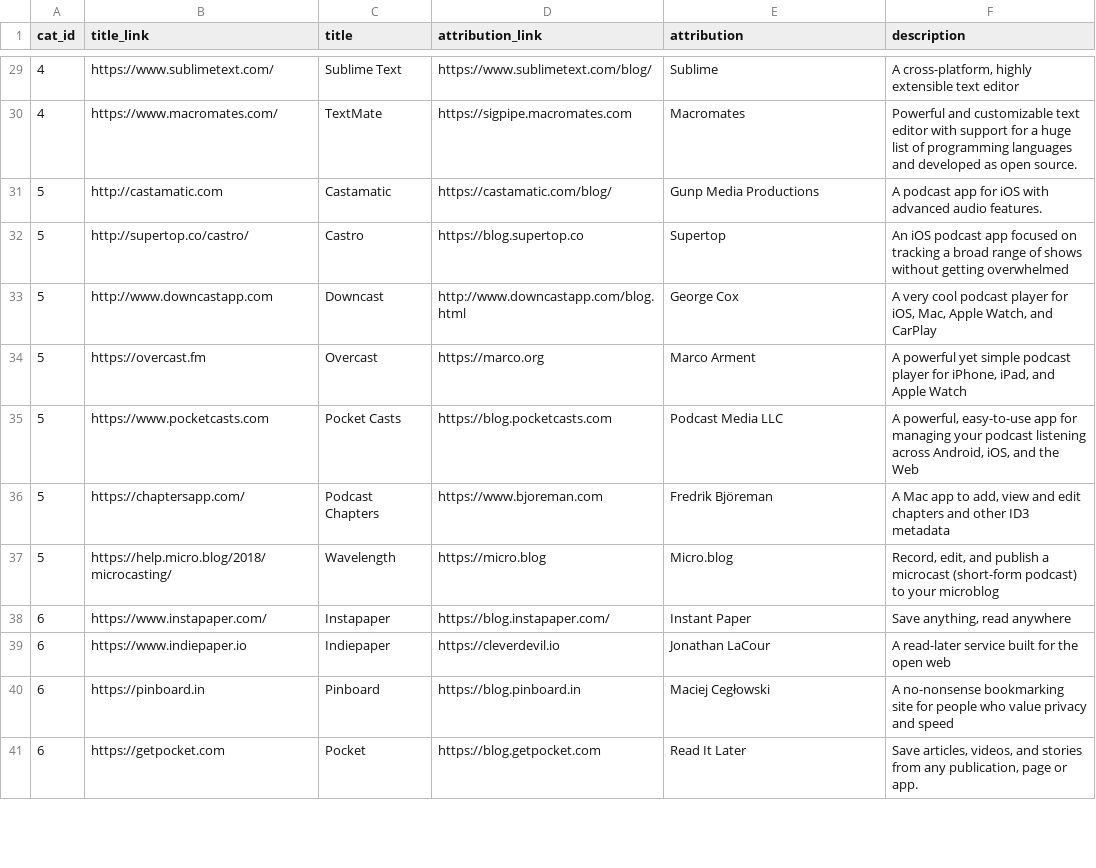
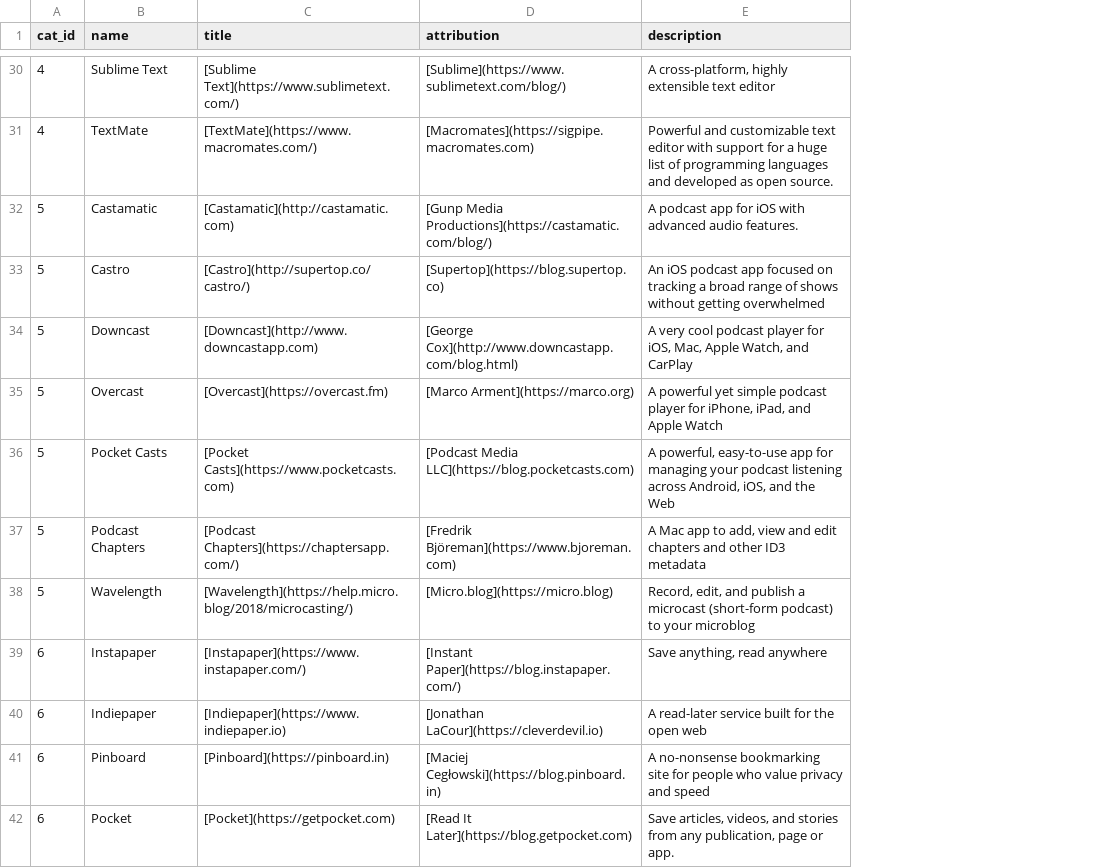
Before and after one commit to good/openweb, a CSV file: _data/entries.csv, drawn as a sheet; only a part is shown, gaps mark what is left out; removed rows and columns are numbered as before the commit, all else as after; the diff covers the shown part only; the diff names each change by its address in the sheet, - before the commit and + after, or states it on an @@ line.

```diff
--- a/_data/entries.csv
+++ b/_data/entries.csv
-column B (title_link), rows 29-41: https://www.sublimetext.com/ | https://www.macromates.com/ | http://castamatic.com | http://supertop.co/castro/ | http://www.downcastapp.com | https://overcast.fm | https://www.pocketcasts.com | https://chaptersapp.com/ | https://help.micro.blog/2018/microcasting/ | https://www.instapaper.com/ | https://www.indiepaper.io | https://pinboard.in | https://getpocket.com
-column D (attribution_link), rows 29-41: https://www.sublimetext.com/blog/ | https://sigpipe.macromates.com | https://castamatic.com/blog/ | https://blog.supertop.co | http://www.downcastapp.com/blog.html | https://marco.org | https://blog.pocketcasts.com | https://www.bjoreman.com | https://micro.blog | https://blog.instapaper.com/ | https://cleverdevil.io | https://blog.pinboard.in | https://blog.getpocket.com
+column C (title), rows 30-42: [Sublime Text](https://www.sublimetext.com/) | [TextMate](https://www.macromates.com/) | [Castamatic](http://castamatic.com) | [Castro](http://supertop.co/castro/) | [Downcast](http://www.downcastapp.com) | [Overcast](https://overcast.fm) | [Pocket Casts](https://www.pocketcasts.com) | [Podcast Chapters](https://chaptersapp.com/) | [Wavelength](https://help.micro.blog/2018/microcasting/) | [Instapaper](https://www.instapaper.com/) | [Indiepaper](https://www.indiepaper.io) | [Pinboard](https://pinboard.in) | [Pocket](https://getpocket.com)
-B1: title
+B1: name
-D30 (attribution): Sublime
+D30 (attribution): [Sublime](https://www.sublimetext.com/blog/)
-D31 (attribution): Macromates
+D31 (attribution): [Macromates](https://sigpipe.macromates.com)
-D32 (attribution): Gunp Media Productions
+D32 (attribution): [Gunp Media Productions](https://castamatic.com/blog/)
-D33 (attribution): Supertop
+D33 (attribution): [Supertop](https://blog.supertop.co)
-D34 (attribution): George Cox
+D34 (attribution): [George Cox](http://www.downcastapp.com/blog.html)
-D35 (attribution): Marco Arment
+D35 (attribution): [Marco Arment](https://marco.org)
-D36 (attribution): Podcast Media LLC
+D36 (attribution): [Podcast Media LLC](https://blog.pocketcasts.com)
-D37 (attribution): Fredrik Björeman
+D37 (attribution): [Fredrik Björeman](https://www.bjoreman.com)
-D38 (attribution): Micro.blog
+D38 (attribution): [Micro.blog](https://micro.blog)
-D39 (attribution): Instant Paper
+D39 (attribution): [Instant Paper](https://blog.instapaper.com/)
-D40 (attribution): Jonathan LaCour
+D40 (attribution): [Jonathan LaCour](https://cleverdevil.io)
-D41 (attribution): Maciej Cegłowski
+D41 (attribution): [Maciej Cegłowski](https://blog.pinboard.in)
-D42 (attribution): Read It Later
+D42 (attribution): [Read It Later](https://blog.getpocket.com)
```
Also changed, not shown: 3 added rows, 2 removed rows and 33 edited cells elsewhere in this file, 2 other files.
